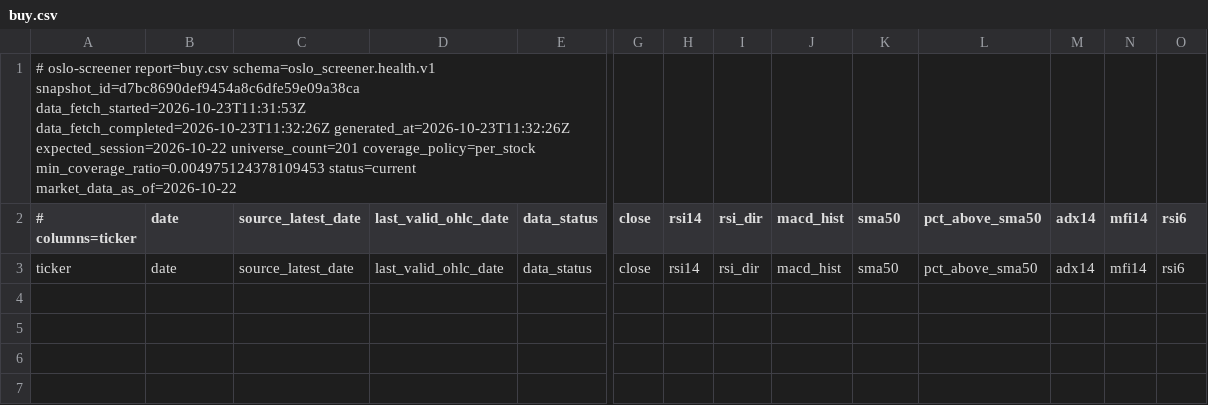
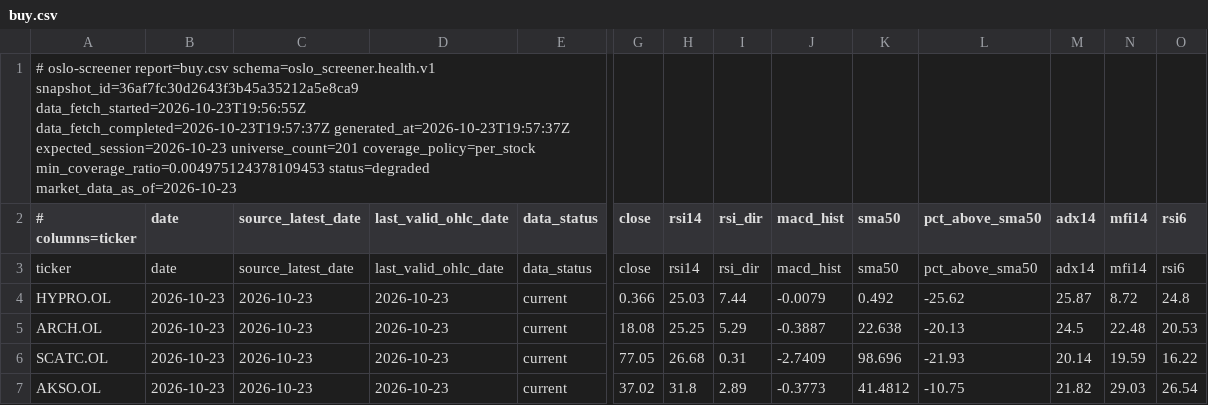
Before and after one commit to keresell-coder/oslo-screener, a CSV file: buy.csv, drawn as a sheet; only a part is shown, gaps mark what is left out; rows hold the shown columns only; the diff names each change by its address in the sheet, - before the commit and + after, or states it on an @@ line.

```diff
--- a/buy.csv
+++ b/buy.csv
-A1 (# columns=ticker): …report=buy.csv schema=oslo_screener.health.v1 snapshot_id=d7bc8690def9454a8c6dfe59e09a38ca data_fetch_started=2026-10-23T11:31:53Z data_fetch_completed=2026-10-23T11:32:26Z generated_at=2026-10-23T11:32:26Z expected_session=2026-10-22 universe_count=201 coverage_policy=per_stock min_coverage_ratio=0.004975124378109453 status=current market_data_as_of=2026-10-22
+A1 (# columns=ticker): …report=buy.csv schema=oslo_screener.health.v1 snapshot_id=36af7fc30d2643f3b45a35212a5e8ca9 data_fetch_started=2026-10-23T19:56:55Z data_fetch_completed=2026-10-23T19:57:37Z generated_at=2026-10-23T19:57:37Z expected_session=2026-10-23 universe_count=201 coverage_policy=per_stock min_coverage_ratio=0.004975124378109453 status=degraded market_data_as_of=2026-10-23
+row 4: HYPRO.OL | 2026-10-23 | 2026-10-23 | 2026-10-23 | current | 0.366 | 25.03 | 7.44 | -0.0079 | 0.492 | -25.62 | 25.87 | 8.72 | 24.8
+row 5: ARCH.OL | 2026-10-23 | 2026-10-23 | 2026-10-23 | current | 18.08 | 25.25 | 5.29 | -0.3887 | 22.638 | -20.13 | 24.5 | 22.48 | 20.53
+row 6: SCATC.OL | 2026-10-23 | 2026-10-23 | 2026-10-23 | current | 77.05 | 26.68 | 0.31 | -2.7409 | 98.696 | -21.93 | 20.14 | 19.59 | 16.22
+row 7: AKSO.OL | 2026-10-23 | 2026-10-23 | 2026-10-23 | current | 37.02 | 31.8 | 2.89 | -0.3773 | 41.4812 | -10.75 | 21.82 | 29.03 | 26.54
```
Also changed, not shown: latest.csv, sell.csv, 8 other files.
